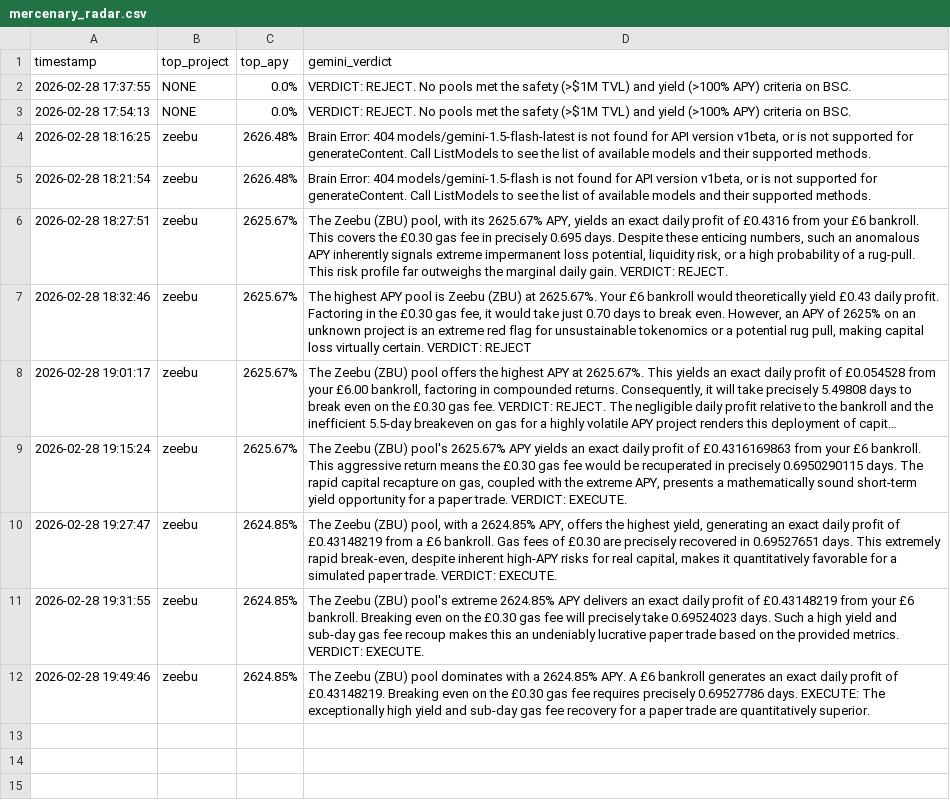
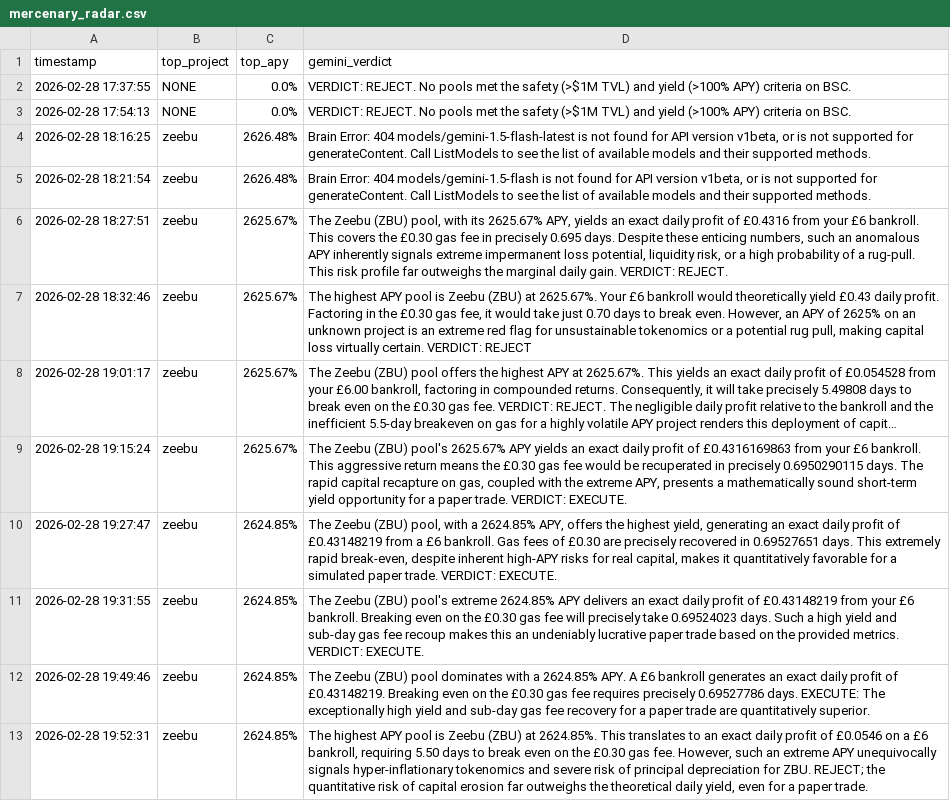
Before and after one commit to chienvon/Sovereign-Skein, a CSV file: mercenary_radar.csv, drawn as a sheet; long unchanged cells end in ….

```diff
--- a/mercenary_radar.csv
+++ b/mercenary_radar.csv
@@ -12 +12,2 @@ timestamp,top_project,top_apy,gemini_verdict
 2026-02-28 19:49:46,zeebu,2624.85%,The Zeebu (ZBU) pool dominates with a 2624.85% APY. A £6 bankroll generates an exact daily profit of £0.43148219. Breaking even on the £0.30 gas fee requires precisely 0.69527786 days. EXECUTE: The exceptionally high yield and sub-day gas fee recovery for a paper trade are quantitatively superior.
+2026-02-28 19:52:31,zeebu,2624.85%,"The highest APY pool is Zeebu (ZBU) at 2624.85%. This translates to an exact daily profit of £0.0546 on a £6 bankroll, requiring 5.50 days to break even on the £0.30 gas fee. However, such an extreme APY unequivocally signals hyper-inflationary tokenomics and severe risk of principal depreciation for ZBU. REJECT; the quantitative risk of capital erosion far outweighs the theoretical daily yield, even for a paper trade."
```
Also changed, not shown: bounty_radar.csv.
